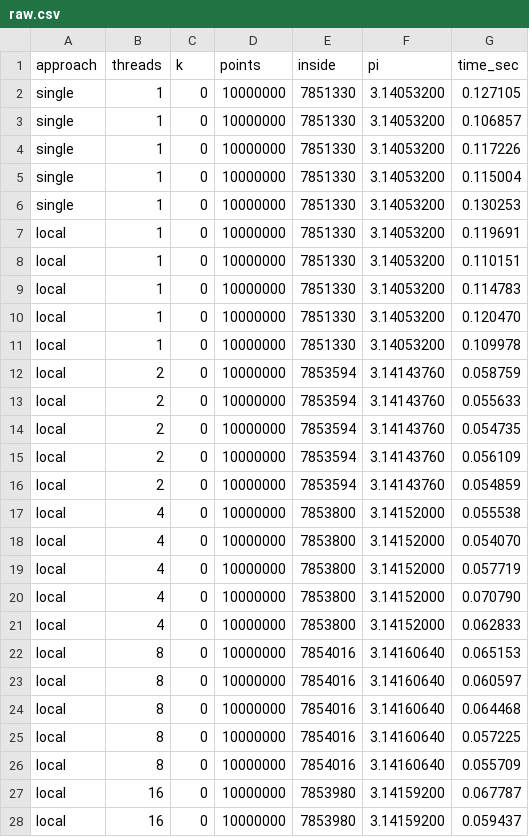
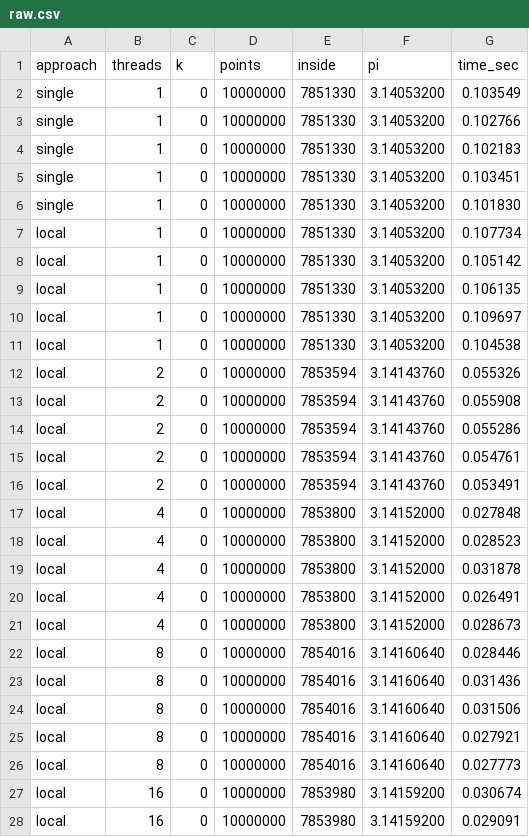
Before and after one commit to PTAxHVA/os-week3-monte-carlo-pi, a CSV file: results/raw.csv, drawn as a sheet; only a part is shown; the diff covers the shown part only.

```diff
--- a/results/raw.csv
+++ b/results/raw.csv
@@ -1,28 +1,28 @@
 approach,threads,k,points,inside,pi,time_sec
-single,1,0,10000000,7851330,3.14053200,0.127105
-single,1,0,10000000,7851330,3.14053200,0.106857
-single,1,0,10000000,7851330,3.14053200,0.117226
-single,1,0,10000000,7851330,3.14053200,0.115004
-single,1,0,10000000,7851330,3.14053200,0.130253
-local,1,0,10000000,7851330,3.14053200,0.119691
-local,1,0,10000000,7851330,3.14053200,0.110151
-local,1,0,10000000,7851330,3.14053200,0.114783
-local,1,0,10000000,7851330,3.14053200,0.120470
-local,1,0,10000000,7851330,3.14053200,0.109978
-local,2,0,10000000,7853594,3.14143760,0.058759
-local,2,0,10000000,7853594,3.14143760,0.055633
-local,2,0,10000000,7853594,3.14143760,0.054735
-local,2,0,10000000,7853594,3.14143760,0.056109
-local,2,0,10000000,7853594,3.14143760,0.054859
-local,4,0,10000000,7853800,3.14152000,0.055538
-local,4,0,10000000,7853800,3.14152000,0.054070
-local,4,0,10000000,7853800,3.14152000,0.057719
-local,4,0,10000000,7853800,3.14152000,0.070790
-local,4,0,10000000,7853800,3.14152000,0.062833
-local,8,0,10000000,7854016,3.14160640,0.065153
-local,8,0,10000000,7854016,3.14160640,0.060597
-local,8,0,10000000,7854016,3.14160640,0.064468
-local,8,0,10000000,7854016,3.14160640,0.057225
-local,8,0,10000000,7854016,3.14160640,0.055709
-local,16,0,10000000,7853980,3.14159200,0.067787
-local,16,0,10000000,7853980,3.14159200,0.059437
+single,1,0,10000000,7851330,3.14053200,0.103549
+single,1,0,10000000,7851330,3.14053200,0.102766
+single,1,0,10000000,7851330,3.14053200,0.102183
+single,1,0,10000000,7851330,3.14053200,0.103451
+single,1,0,10000000,7851330,3.14053200,0.101830
+local,1,0,10000000,7851330,3.14053200,0.107734
+local,1,0,10000000,7851330,3.14053200,0.105142
+local,1,0,10000000,7851330,3.14053200,0.106135
+local,1,0,10000000,7851330,3.14053200,0.109697
+local,1,0,10000000,7851330,3.14053200,0.104538
+local,2,0,10000000,7853594,3.14143760,0.055326
+local,2,0,10000000,7853594,3.14143760,0.055908
+local,2,0,10000000,7853594,3.14143760,0.055286
+local,2,0,10000000,7853594,3.14143760,0.054761
+local,2,0,10000000,7853594,3.14143760,0.053491
+local,4,0,10000000,7853800,3.14152000,0.027848
+local,4,0,10000000,7853800,3.14152000,0.028523
+local,4,0,10000000,7853800,3.14152000,0.031878
+local,4,0,10000000,7853800,3.14152000,0.026491
+local,4,0,10000000,7853800,3.14152000,0.028673
+local,8,0,10000000,7854016,3.14160640,0.028446
+local,8,0,10000000,7854016,3.14160640,0.031436
+local,8,0,10000000,7854016,3.14160640,0.031506
+local,8,0,10000000,7854016,3.14160640,0.027921
+local,8,0,10000000,7854016,3.14160640,0.027773
+local,16,0,10000000,7853980,3.14159200,0.030674
+local,16,0,10000000,7853980,3.14159200,0.029091
```
Also changed, not shown: 158 edited cells elsewhere in this file, results/summary.csv, 5 other files.
